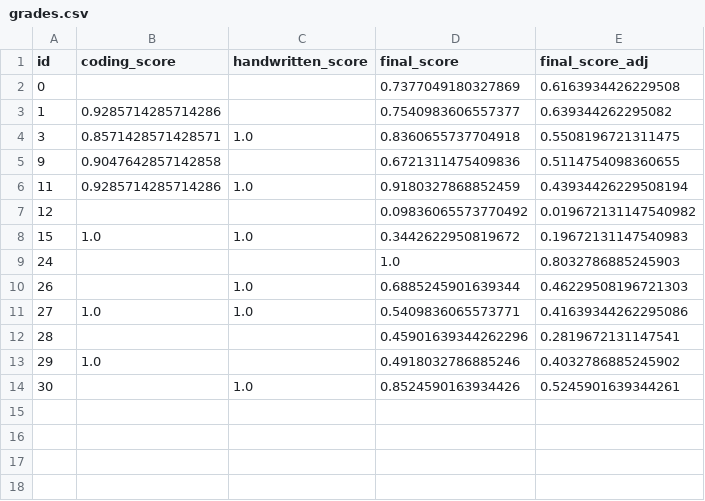
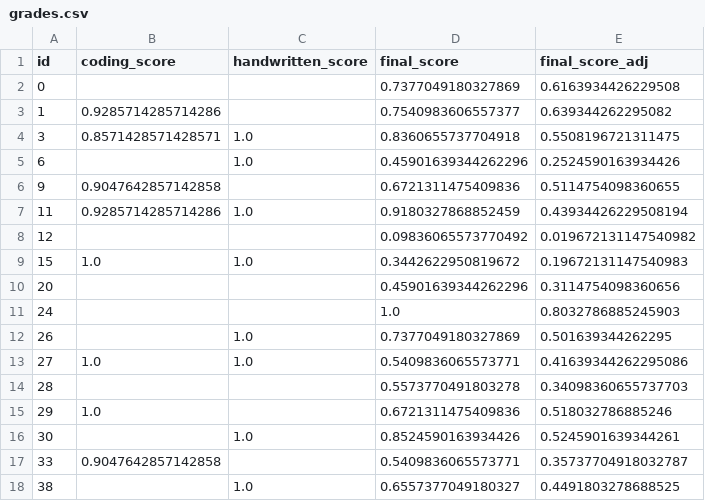
Before and after one commit to SaintHades/Simulation-coding-exercises-for-teaching-probability-theory, a CSV file: data/cleaned/grades.csv, drawn as a sheet.

```diff
--- a/data/cleaned/grades.csv
+++ b/data/cleaned/grades.csv
@@ -4,2 +4,3 @@ id,coding_score,handwritten_score,final_score,final_score_adj
 3,0.8571428571428571,1.0,0.8360655737704918,0.5508196721311475
+6,,1.0,0.45901639344262296,0.2524590163934426
 9,0.9047642857142858,,0.6721311475409836,0.5114754098360655
@@ -8,7 +9,10 @@ id,coding_score,handwritten_score,final_score,final_score_adj
 15,1.0,1.0,0.3442622950819672,0.19672131147540983
+20,,,0.45901639344262296,0.3114754098360656
 24,,,1.0,0.8032786885245903
-26,,1.0,0.6885245901639344,0.46229508196721303
+26,,1.0,0.7377049180327869,0.501639344262295
 27,1.0,1.0,0.5409836065573771,0.41639344262295086
-28,,,0.45901639344262296,0.2819672131147541
-29,1.0,,0.4918032786885246,0.4032786885245902
+28,,,0.5573770491803278,0.34098360655737703
+29,1.0,,0.6721311475409836,0.518032786885246
 30,,1.0,0.8524590163934426,0.5245901639344261
+33,0.9047642857142858,,0.5409836065573771,0.35737704918032787
+38,,1.0,0.6557377049180327,0.4491803278688525
```
Also changed, not shown: data/cleaned/final_assessment.csv, data/cleaned/intake_form.csv, 6 other files.
